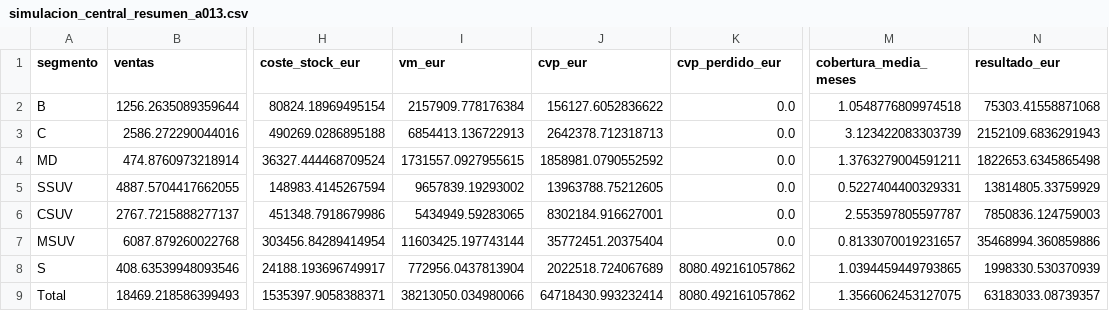
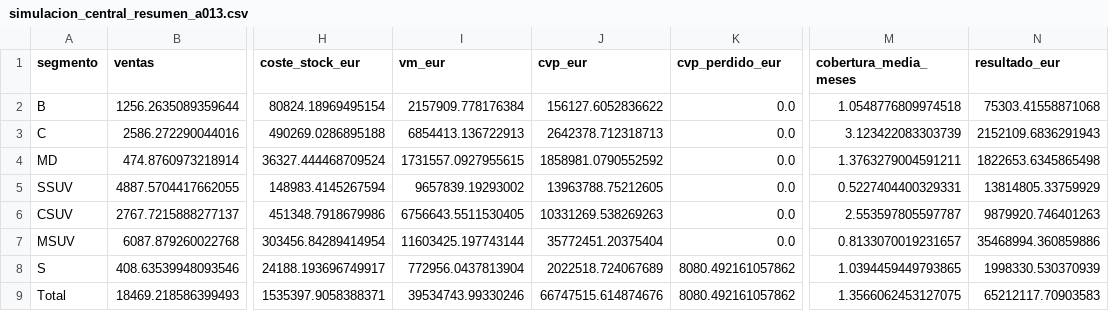
Before and after one commit to alejandrobarreche/sim-kaido-motors, a CSV file: resultados/tablas/simulacion_central_resumen_a013.csv, drawn as a sheet; only a part is shown, gaps mark what is left out; the diff names each change by its address in the sheet, - before the commit and + after, or states it on an @@ line.

```diff
--- a/resultados/tablas/simulacion_central_resumen_a013.csv
+++ b/resultados/tablas/simulacion_central_resumen_a013.csv
-I6 (vm_eur): 5434949.59283065
+I6 (vm_eur): 6756643.5511530405
-J6 (cvp_eur): 8302184.916627001
+J6 (cvp_eur): 10331269.538269263
-N6 (resultado_eur): 7850836.124759003
+N6 (resultado_eur): 9879920.746401263
-I9 (vm_eur): 38213050.034980066
+I9 (vm_eur): 39534743.99330246
-J9 (cvp_eur): 64718430.993232414
+J9 (cvp_eur): 66747515.614874676
-N9 (resultado_eur): 63183033.08739357
+N9 (resultado_eur): 65212117.70903583
```
Also changed, not shown: resultados/tablas/sensibilidad_simulacion_central_a013.csv, resultados/tablas/simulacion_central_mensual_a013.csv, 21 other files.
